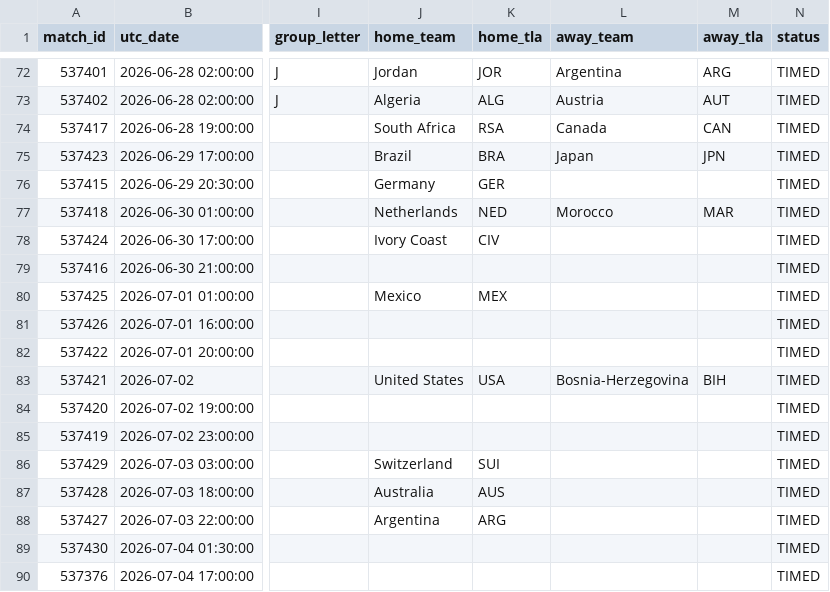
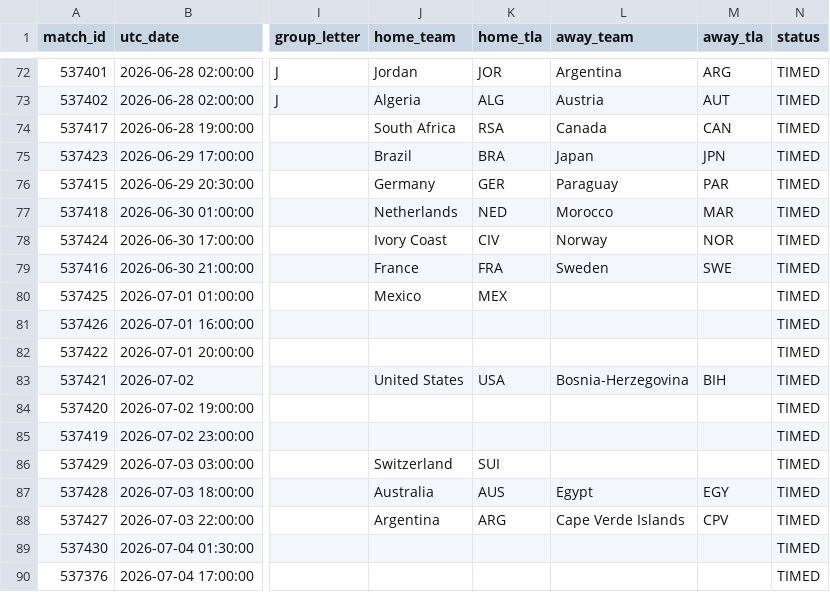
Before and after one commit to smach/worldcup26, a CSV file: data/chat_data.csv, drawn as a sheet; only a part is shown, gaps mark what is left out; the diff names each change by its address in the sheet, - before the commit and + after, or states it on an @@ line.

```diff
--- a/data/chat_data.csv
+++ b/data/chat_data.csv
-L76 (away_team): (empty)
+L76 (away_team): Paraguay
-M76 (away_tla): (empty)
+M76 (away_tla): PAR
-L78 (away_team): (empty)
+L78 (away_team): Norway
-M78 (away_tla): (empty)
+M78 (away_tla): NOR
-J79 (home_team): (empty)
+J79 (home_team): France
-K79 (home_tla): (empty)
+K79 (home_tla): FRA
-L79 (away_team): (empty)
+L79 (away_team): Sweden
-M79 (away_tla): (empty)
+M79 (away_tla): SWE
-L87 (away_team): (empty)
+L87 (away_team): Egypt
-M87 (away_tla): (empty)
+M87 (away_tla): EGY
-L88 (away_team): (empty)
+L88 (away_team): Cape Verde Islands
-M88 (away_tla): (empty)
+M88 (away_tla): CPV
```
Also changed, not shown: 6 other files.
